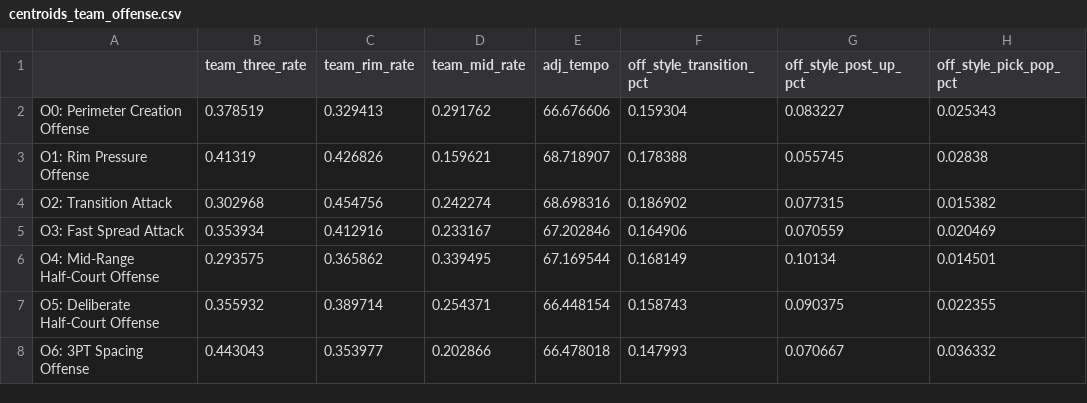
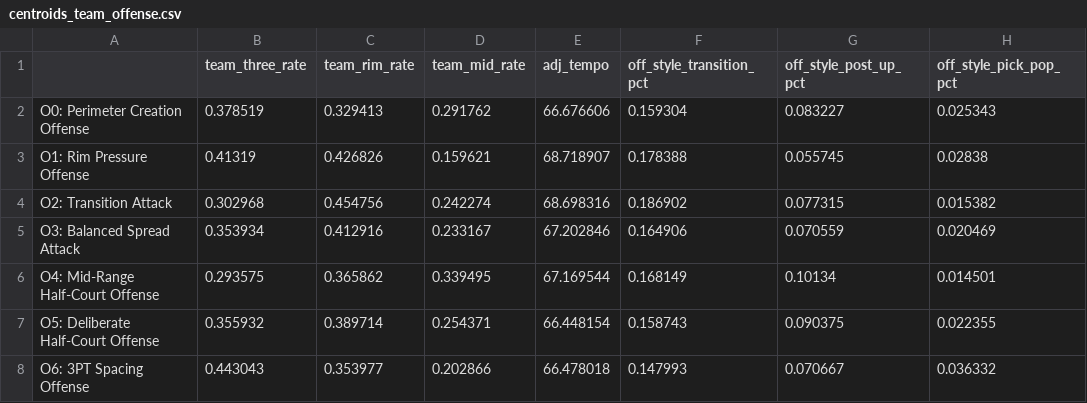
Before and after one commit to shanthg01/MIDS210-Capstone, a CSV file: data/models/centroids_team_offense.csv, drawn as a sheet; only a part is shown; the diff names each change by its address in the sheet, - before the commit and + after, or states it on an @@ line.

Commit message:
Refine team offense label

```diff
--- a/data/models/centroids_team_offense.csv
+++ b/data/models/centroids_team_offense.csv
-A5: O3: Fast Spread Attack
+A5: O3: Balanced Spread Attack
```
Also changed, not shown: 3 other files.
